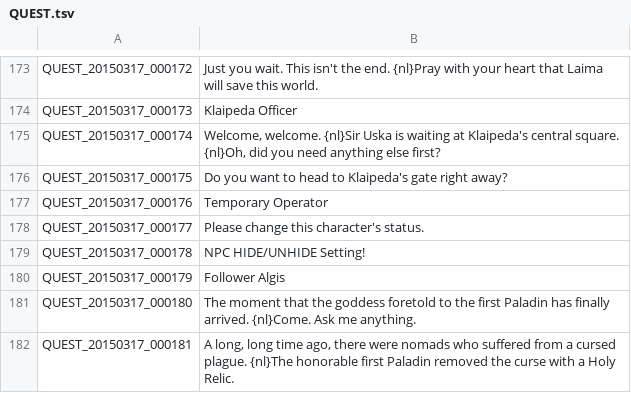
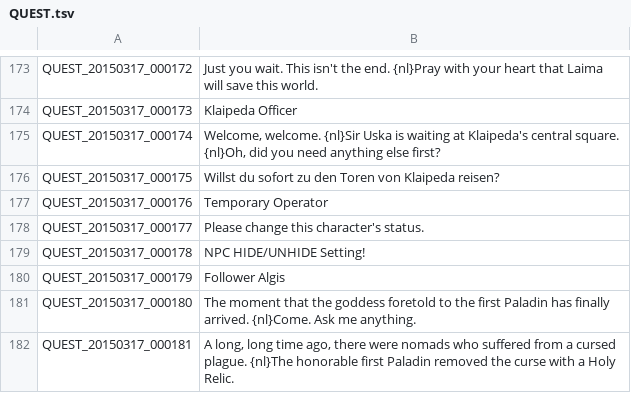
Before and after one commit to Shinshuku/TreeOfSaviorDE, a TSV file: QUEST.tsv, drawn as a sheet; only a part is shown, gaps mark what is left out.

Commit message:
Update QUEST.tsv

```diff
--- a/QUEST.tsv
+++ b/QUEST.tsv
@@ -175,3 +175,3 @@ QUEST_20150317_000173	Klaipeda Officer
 QUEST_20150317_000174	Welcome, welcome. {nl}Sir Uska is waiting at Klaipeda's central square. {nl}Oh, did you need anything else first?
-QUEST_20150317_000175	Do you want to head to Klaipeda's gate right away?
+QUEST_20150317_000175	Willst du sofort zu den Toren von Klaipeda reisen?
 QUEST_20150317_000176	Temporary Operator
```
